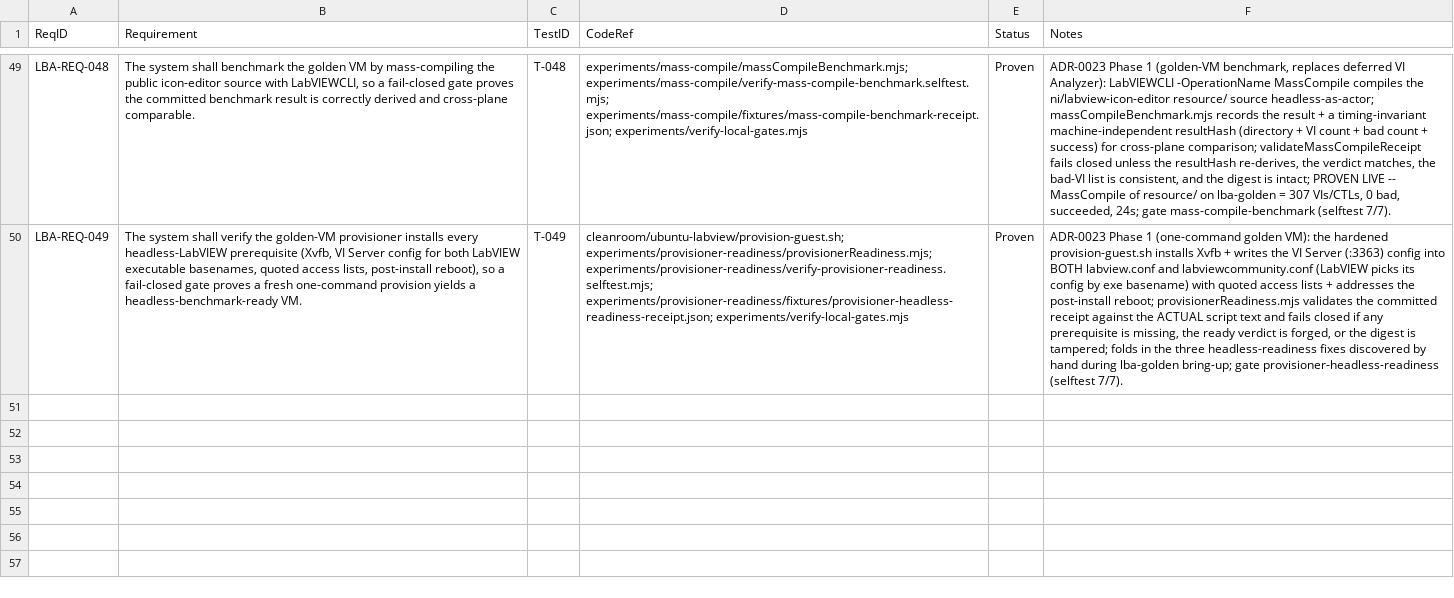
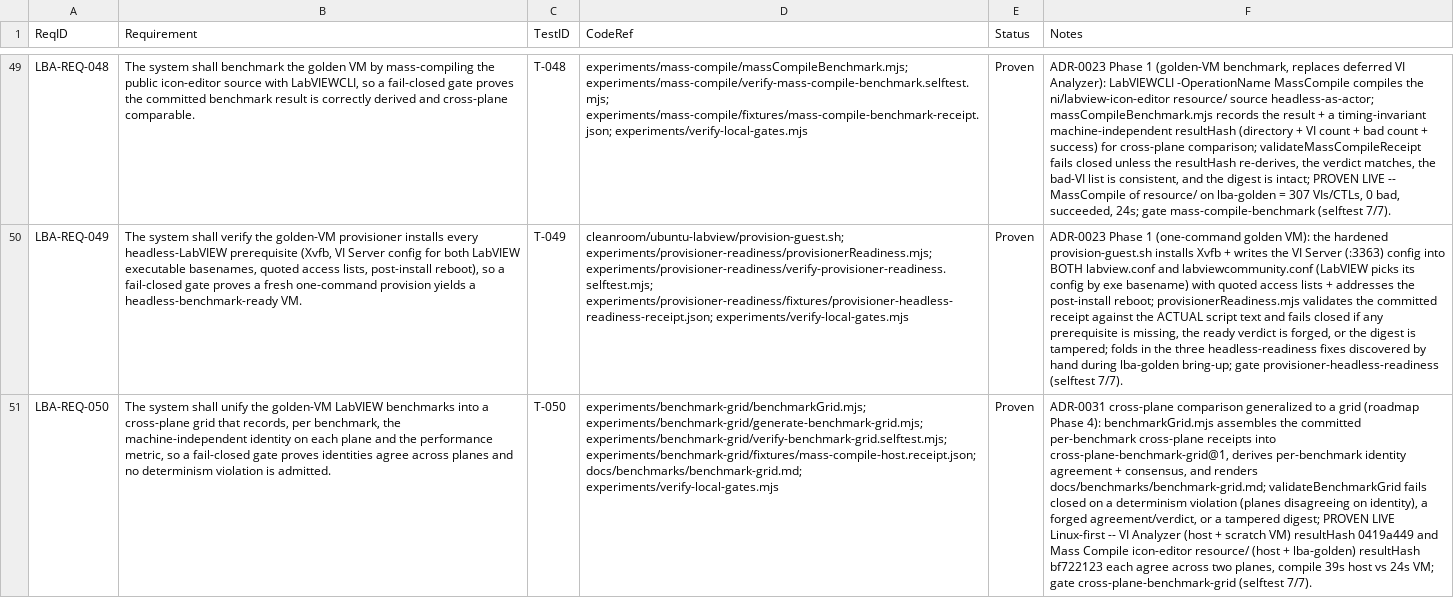
Before and after one commit to LabVIEW-Community-CI-CD/labview-benchmark-actor, a CSV file: docs/requirements/rtm.csv, drawn as a sheet; only a part is shown, gaps mark what is left out; the diff names each change by its address in the sheet, - before the commit and + after, or states it on an @@ line.

Commit message:
LBA-REQ-050: cross-plane benchmark grid (North Star, proven Linux-first)
Unify the golden-VM LabVIEW benchmarks into one generated, fail-closed cross-plane grid -- the first slice of the roadmap Phase 4 benchmark grid (think-bigger step 1). experiments/benchmark-grid/: benchmarkGrid.mjs (pure rg-free cross-plane-benchmark-grid@1; assembles committed per-benchmark cross-plane receipts, derives per-benchmark identity agreement + consensus, digest over identity structure NOT performance, validate fails closed on a determinism violation / forged agreement-or-verdict / tampered digest), generate-benchmark-grid.mjs (renders docs/benchmarks/benchmark-grid.md, wired into lba verify PIPELINE, --check drift), verify-benchmark-grid.selftest.mjs 7/7, fixtures/mass-compile-host.receipt.json.

PROVEN LIVE Linux-first across host + lba-golden: ran the SAME LabVIEWCLI MassCompile of the pinned ni/labview-icon-editor resource/ (307 VIs, 0 bad) on the bare-metal host -> resultHash bf722123 IDENTICAL to the lba-golden VM = cross-plane determinism, with a real performance delta (39s host vs 24s VM). Grid also carries the VI Analyzer cross-plane result (host + scratch VM, resultHash 0419a449). Grid verdict OK: 2 benchmarks, 2 cross-plane-proven, 0 violations, 3 planes.

Gate cross-plane-benchmark-grid (147/147). Governed across all 7 surfaces + new AD-44, traces ADR-0031 (cross-plane determinism) + roadmap Phase 4; benchmark-grid.md added to the information-item map.

```diff
--- a/docs/requirements/rtm.csv
+++ b/docs/requirements/rtm.csv
+row 51: LBA-REQ-050 | The system shall unify the golden-VM LabVIEW benchmarks into a cross-plane grid that records, per benchmark, the machine-independent identity on each plane and the performance metric, so a fail-closed gate proves identities agree across planes and no determinism violation is admitted. | T-050 | experiments/benchmark-grid/benchmarkGrid.mjs; experiments/benchmark-grid/generate-benchmark-grid.mjs; experiments/benchmark-grid/verify-benchmark-grid.selftest.mjs; experiments/benchmark-grid/fixtures/mass-compile-host.receipt.json; docs/benchmarks/benchmark-grid.md; experiments/verify-local-gates.mjs | Proven | ADR-0031 cross-plane comparison generalized to a grid (roadmap Phase 4): benchmarkGrid.mjs assembles the committed per-benchmark cross-plane receipts into cross-plane-benchmark-grid@1, derives per-benchmark identity agreement + consensus, and renders docs/benchmarks/benchmark-grid.md; validateBenchmarkGrid fails closed on a determinism violation (planes disagreeing on identity), a forged agreement/verdict, or a tampered digest; PROVEN LIVE Linux-first -- VI Analyzer (host + scratch VM) resultHash 0419a449 and Mass Compile icon-editor resource/ (host + lba-golden) resultHash bf722123 each agree across two planes, compile 39s host vs 24s VM; gate cross-plane-benchmark-grid (selftest 7/7).
```
Also changed, not shown: 15 other files.
